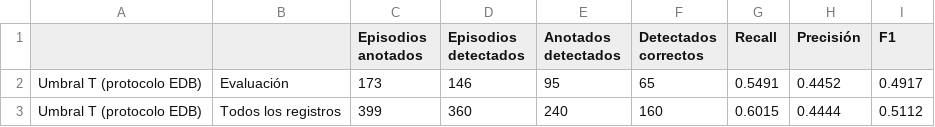
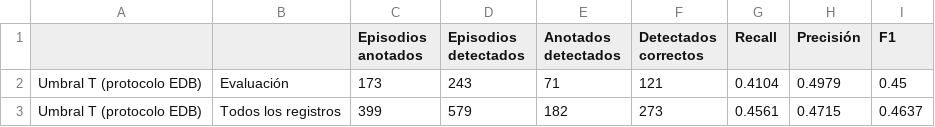
Before and after one commit to mcasais/PSIB2026Q2-TPS-Grupo07-Barboza-Casais-Mitchelena-, a CSV file: results/segmentacion_comparacion_t_edb.csv, drawn as a sheet.

Commit message:
Se removieron los archivos de resultados correspondientes a la detección de la onda T del main. Ahora solo están en la rama exploratoria

```diff
--- a/results/segmentacion_comparacion_t_edb.csv
+++ b/results/segmentacion_comparacion_t_edb.csv
@@ -1,3 +1,3 @@
 ,,Episodios anotados,Episodios detectados,Anotados detectados,Detectados correctos,Recall,Precisión,F1
-Umbral T (protocolo EDB),Evaluación,173,146,95,65,0.5491,0.4452,0.4917
-Umbral T (protocolo EDB),Todos los registros,399,360,240,160,0.6015,0.4444,0.5112
+Umbral T (protocolo EDB),Evaluación,173,243,71,121,0.4104,0.4979,0.45
+Umbral T (protocolo EDB),Todos los registros,399,579,182,273,0.4561,0.4715,0.4637
```
Also changed, not shown: 4 other files.
